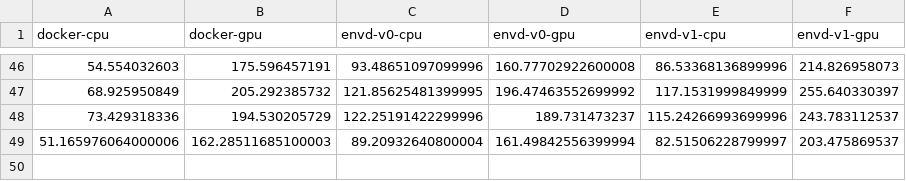
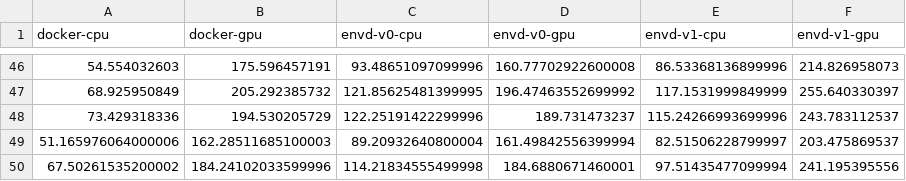
Before and after one commit to kemingy/envd-nightly, a CSV file: data.csv, drawn as a sheet; only a part is shown, gaps mark what is left out.

Commit message:
CI: update benchmark data and image
Signed-off-by: github-actions-bot <github-actions-bot@users.noreply.github.com>

```diff
--- a/data.csv
+++ b/data.csv
@@ -49 +49,2 @@ docker-cpu,docker-gpu,envd-v0-cpu,envd-v0-gpu,envd-v1-cpu,envd-v1-gpu
 51.165976064000006,162.28511685100003,89.20932640800004,161.49842556399994,82.51506228799997,203.475869537
+67.50261535200002,184.24102033599996,114.21834555499998,184.6880671460001,97.51435477099994,241.195395556
```
Also changed, not shown: 1 other file.
